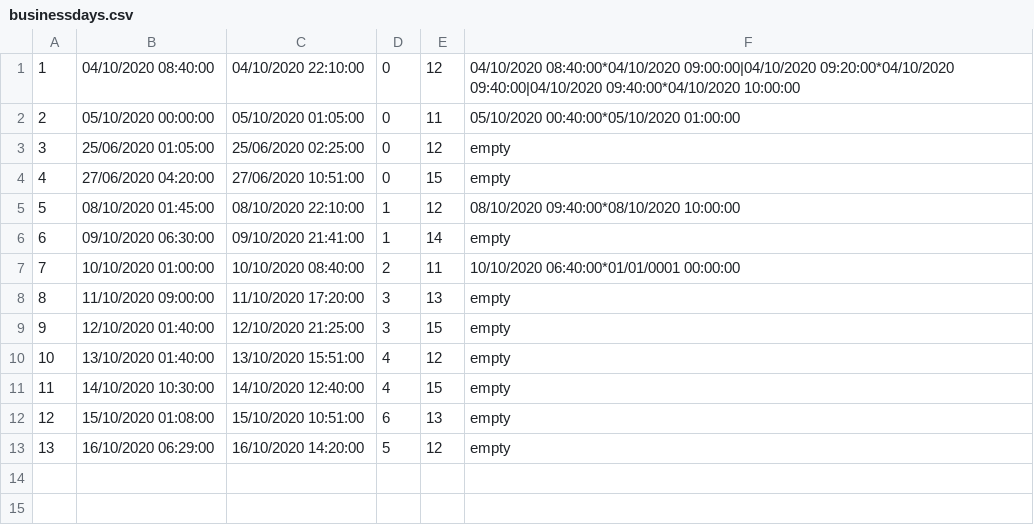
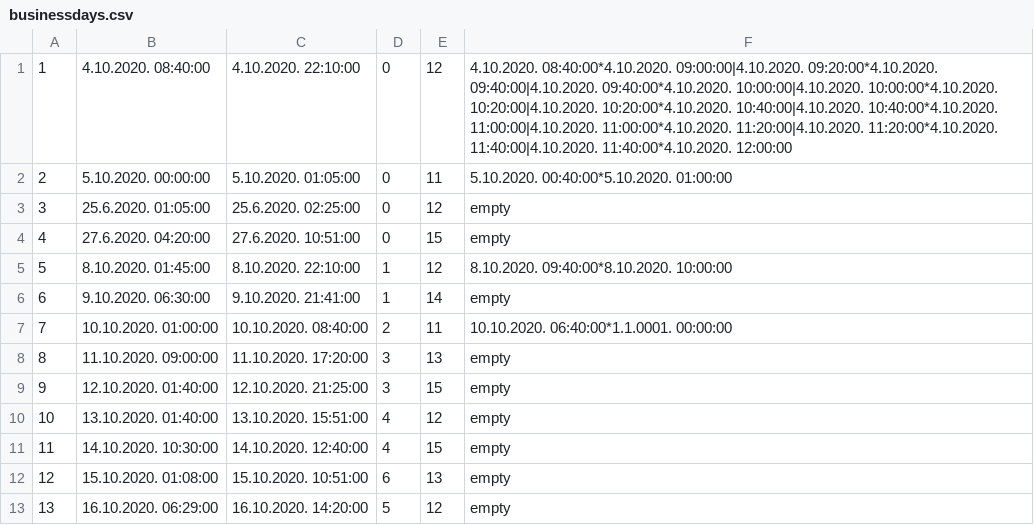
Before and after one commit to ilijabrdar/hospital_system, a CSV file: code/Resources/Data/businessdays.csv, drawn as a sheet.

```diff
--- a/code/Resources/Data/businessdays.csv
+++ b/code/Resources/Data/businessdays.csv
@@ -1,13 +1,13 @@
-1,04/10/2020 08:40:00,04/10/2020 22:10:00,0,12,04/10/2020 08:40:00*04/10/2020 09:00:00|04/10/2020 09:20:00*04/10/2020 09:40:00|04/10/2020 09:40:00*04/10/2020 10:00:00
-2,05/10/2020 00:00:00,05/10/2020 01:05:00,0,11,05/10/2020 00:40:00*05/10/2020 01:00:00
-3,25/06/2020 01:05:00,25/06/2020 02:25:00,0,12,empty
-4,27/06/2020 04:20:00,27/06/2020 10:51:00,0,15,empty
-5,08/10/2020 01:45:00,08/10/2020 22:10:00,1,12,08/10/2020 09:40:00*08/10/2020 10:00:00
-6,09/10/2020 06:30:00,09/10/2020 21:41:00,1,14,empty
-7,10/10/2020 01:00:00,10/10/2020 08:40:00,2,11,10/10/2020 06:40:00*01/01/0001 00:00:00
-8,11/10/2020 09:00:00,11/10/2020 17:20:00,3,13,empty
-9,12/10/2020 01:40:00,12/10/2020 21:25:00,3,15,empty
-10,13/10/2020 01:40:00,13/10/2020 15:51:00,4,12,empty
-11,14/10/2020 10:30:00,14/10/2020 12:40:00,4,15,empty
-12,15/10/2020 01:08:00,15/10/2020 10:51:00,6,13,empty
-13,16/10/2020 06:29:00,16/10/2020 14:20:00,5,12,empty
+1,4.10.2020. 08:40:00,4.10.2020. 22:10:00,0,12,4.10.2020. 08:40:00*4.10.2020. 09:00:00|4.10.2020. 09:20:00*4.10.2020. 09:40:00|4.10.2020. 09:40:00*4.10.2020. 10:00:00|4.10.2020. 10:00:00*4.10.2020. 10:20:00|4.10.2020. 10:20:00*4.10.2020. 10:40:00|4.10.2020. 10:40:00*4.10.2020. 11:00:00|4.10.2020. 11:00:00*4.10.2020. 11:20:00|4.10.2020. 11:20:00*4.10.2020. 11:40:00|4.10.2020. 11:40:00*4.10.2020. 12:00:00
+2,5.10.2020. 00:00:00,5.10.2020. 01:05:00,0,11,5.10.2020. 00:40:00*5.10.2020. 01:00:00
+3,25.6.2020. 01:05:00,25.6.2020. 02:25:00,0,12,empty
+4,27.6.2020. 04:20:00,27.6.2020. 10:51:00,0,15,empty
+5,8.10.2020. 01:45:00,8.10.2020. 22:10:00,1,12,8.10.2020. 09:40:00*8.10.2020. 10:00:00
+6,9.10.2020. 06:30:00,9.10.2020. 21:41:00,1,14,empty
+7,10.10.2020. 01:00:00,10.10.2020. 08:40:00,2,11,10.10.2020. 06:40:00*1.1.0001. 00:00:00
+8,11.10.2020. 09:00:00,11.10.2020. 17:20:00,3,13,empty
+9,12.10.2020. 01:40:00,12.10.2020. 21:25:00,3,15,empty
+10,13.10.2020. 01:40:00,13.10.2020. 15:51:00,4,12,empty
+11,14.10.2020. 10:30:00,14.10.2020. 12:40:00,4,15,empty
+12,15.10.2020. 01:08:00,15.10.2020. 10:51:00,6,13,empty
+13,16.10.2020. 06:29:00,16.10.2020. 14:20:00,5,12,empty
```
Also changed, not shown: code/Resources/Data/drugs.csv, code/Resources/Data/examinationPrevious.csv, 54 other files.
